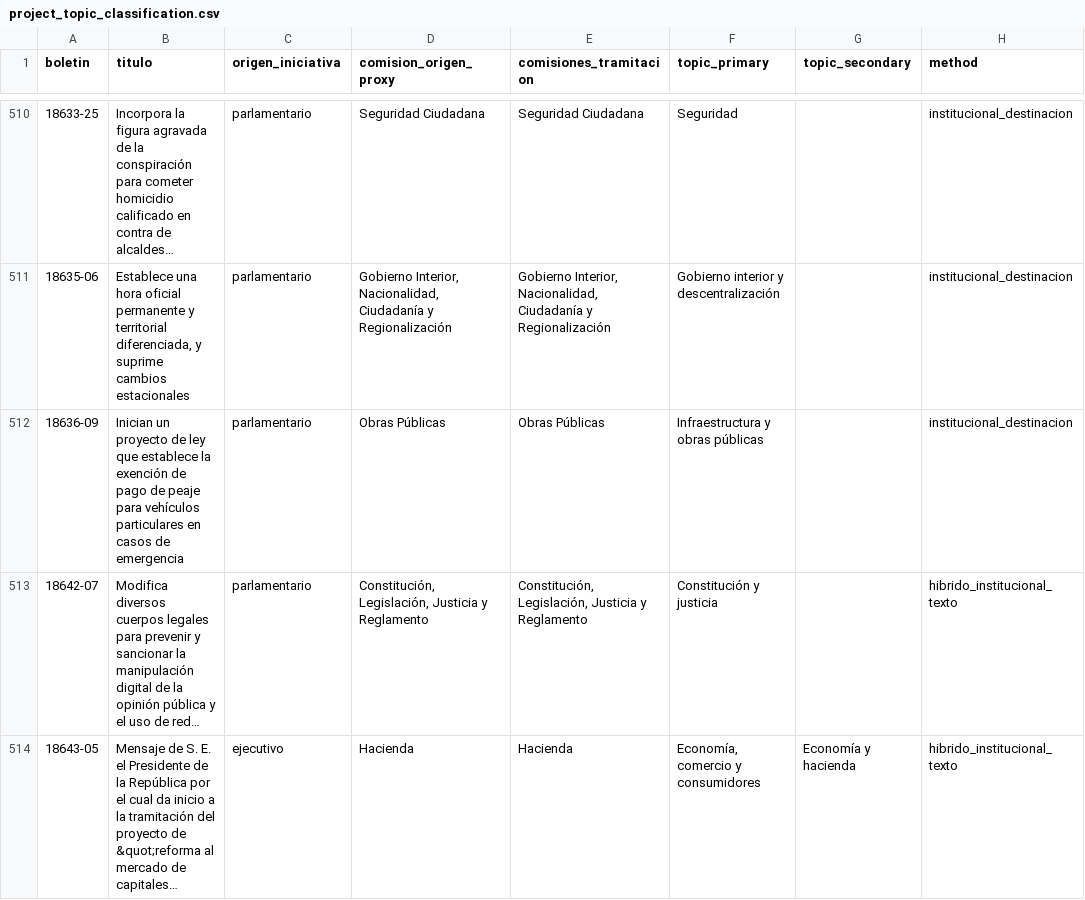
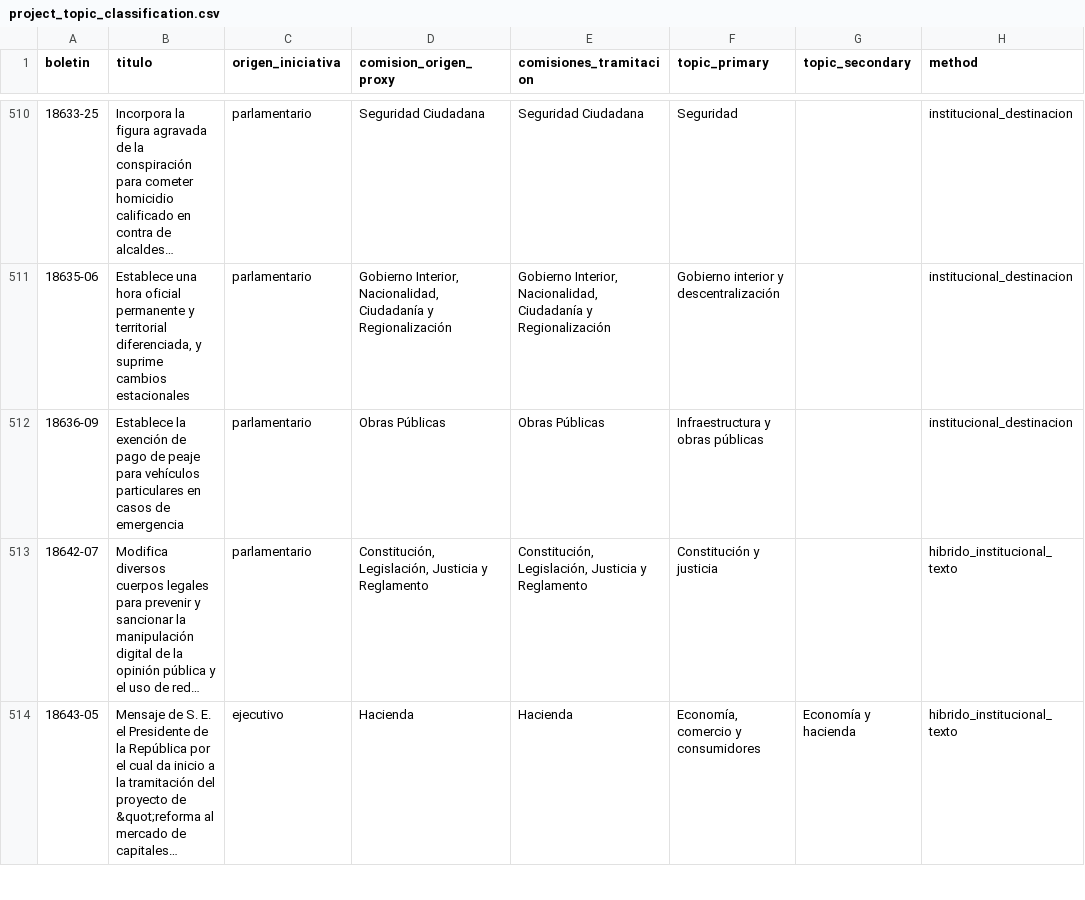
Before and after one commit to mverapol-netizen/conoce-a-tu-parlamentario, a CSV file: data/legislative/2026/topics/project_topic_classification.csv, drawn as a sheet; only a part is shown, gaps mark what is left out; long unchanged cells end in …; the diff covers the shown part only; the diff names each change by its address in the sheet, - before the commit and + after, or states it on an @@ line.

```diff
--- a/data/legislative/2026/topics/project_topic_classification.csv
+++ b/data/legislative/2026/topics/project_topic_classification.csv
-B512 (titulo): Inician un proyecto de ley que establece la exención…
+B512 (titulo): Establece la exención…
```
Also changed, not shown: 4 added rows and 5 edited cells elsewhere in this file, data/legislative/2026/topics/project_topics.csv, data/legislative/2026/topics/topic_review_queue.csv, 1 other file.
